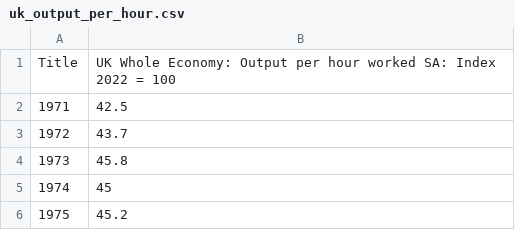
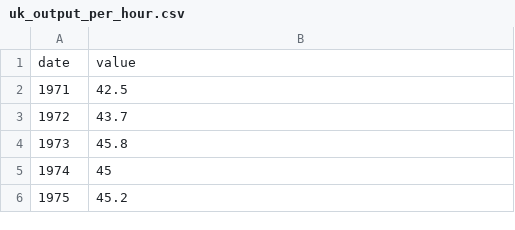
Before and after one commit to Sho-coder0/Sho-coder0.github.io, a CSV file: uk_output_per_hour.csv, drawn as a sheet; only a part is shown; removed rows and columns are numbered as before the commit, all else as after; the diff names each change by its address in the sheet, - before the commit and + after, or states it on an @@ line.

Commit message:
Add files via upload

```diff
--- a/uk_output_per_hour.csv
+++ b/uk_output_per_hour.csv
-row 1: Title | UK Whole Economy: Output per hour worked SA: Index 2022 = 100
+row 1: date | value
```
